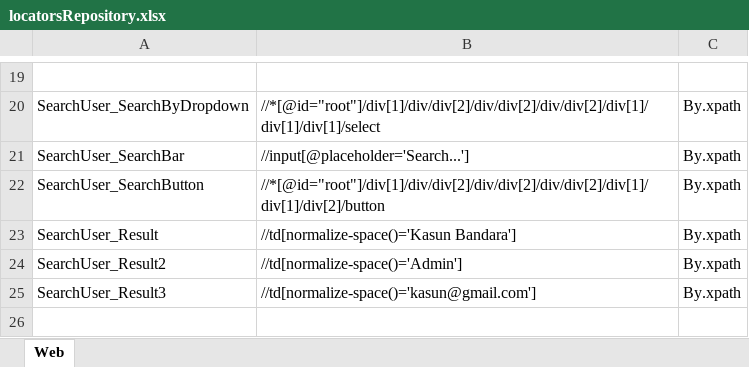
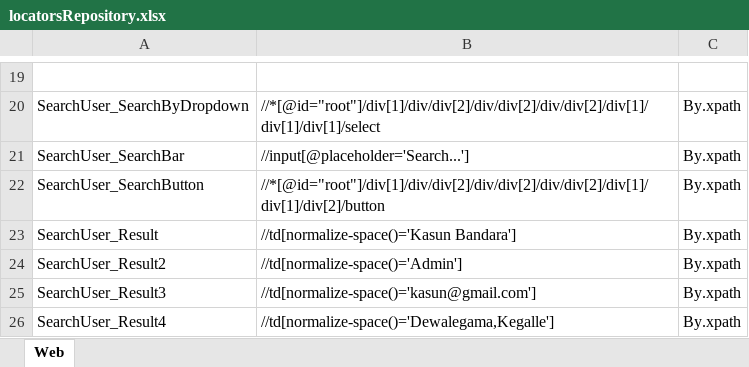
Before and after one commit to samindyauv/Order_Management_System_Automation, an Excel workbook: data/locatorsRepository.xlsx, sheet Web, drawn as a sheet; only a part is shown, gaps mark what is left out; values as stored, in another font and other column widths than the file's, no borders; the diff names each change by its address in the sheet, - before the commit and + after, or states it on an @@ line.

Commit message:
Search User Using Address

```diff
--- a/data/locatorsRepository.xlsx (sheet Web)
+++ b/data/locatorsRepository.xlsx (sheet Web)
+row 26: SearchUser_Result4 | //td[normalize-space()='Dewalegama,Kegalle'] | By.xpath
```
Also changed, not shown: 1 other file.
